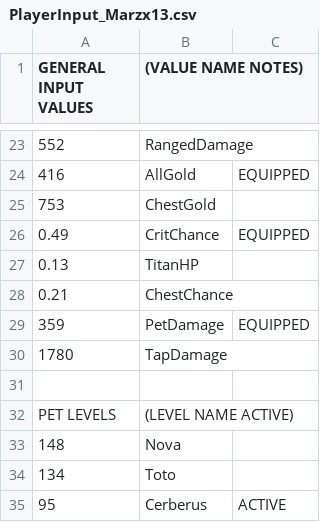
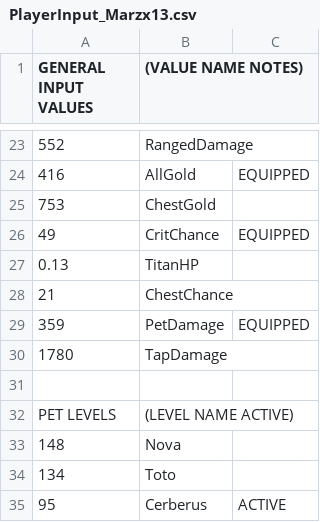
Before and after one commit to metxchris/TT2-Sim, a CSV file: player/PlayerInput_Marzx13.csv, drawn as a sheet; only a part is shown, gaps mark what is left out.

```diff
--- a/player/PlayerInput_Marzx13.csv
+++ b/player/PlayerInput_Marzx13.csv
@@ -25,5 +25,5 @@
         753,ChestGold,
-        0.49,CritChance,EQUIPPED
+        49,CritChance,EQUIPPED
         0.13,TitanHP,
-        0.21,ChestChance,
+        21,ChestChance,
         359,PetDamage,EQUIPPED
```
Also changed, not shown: 3 other files.
